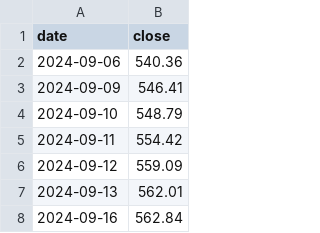
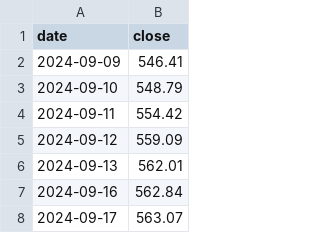
Before and after one commit to User1001-web/stock-valuation-data, a CSV file: data/benchmark.csv, drawn as a sheet; only a part is shown; the shorter side is filled out with more unchanged rows.

```diff
--- a/data/benchmark.csv
+++ b/data/benchmark.csv
@@ -1,3 +1,2 @@
 date,close
-2024-09-06,540.36
 2024-09-09,546.41
```
Also changed, not shown: data/raw_data.csv.
